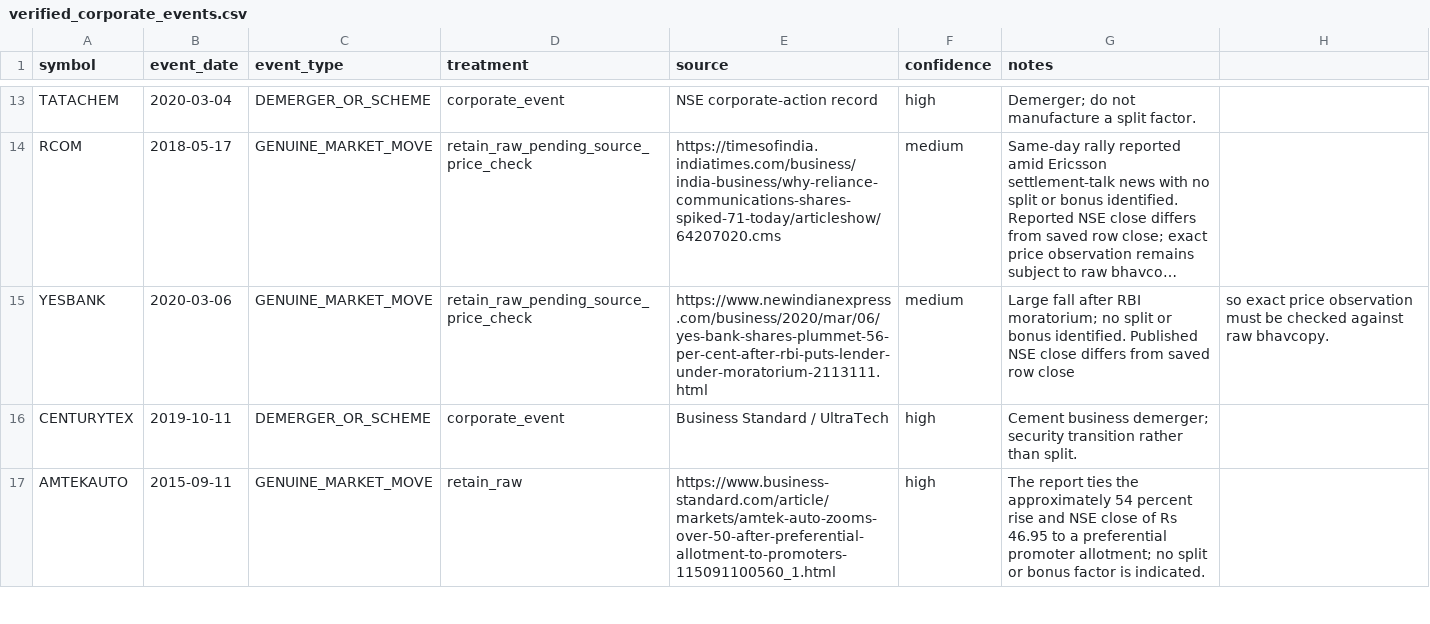
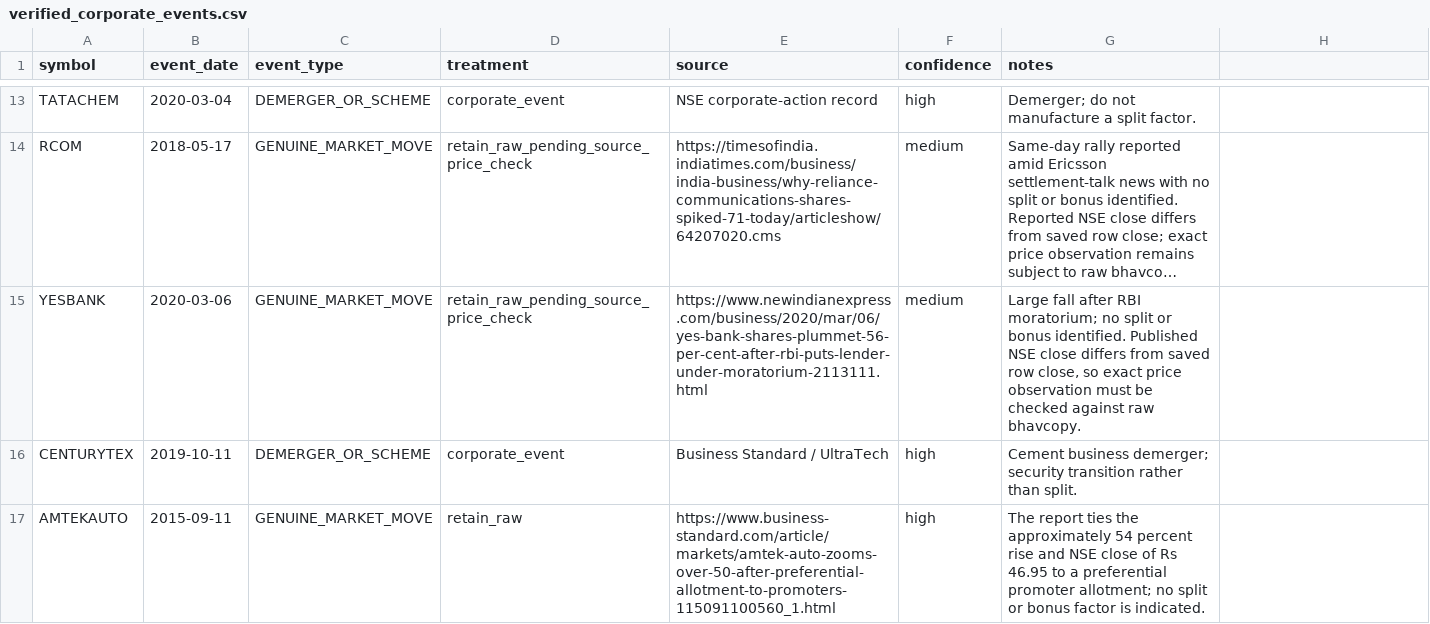
Before and after one commit to rohitnanda016/quant_analysis, a CSV file: data/input/verified_corporate_events.csv, drawn as a sheet; only a part is shown, gaps mark what is left out; long unchanged cells end in …; the diff names each change by its address in the sheet, - before the commit and + after, or states it on an @@ line.

Commit message:
fix: quote comma in event evidence note

```diff
--- a/data/input/verified_corporate_events.csv
+++ b/data/input/verified_corporate_events.csv
-G15 (notes): …saved row close
+G15 (notes): …saved row close, so exact price observation must be checked against raw bhavcopy.
-H15: so exact price observation must be checked against raw bhavcopy.
+H15: (empty)
```
